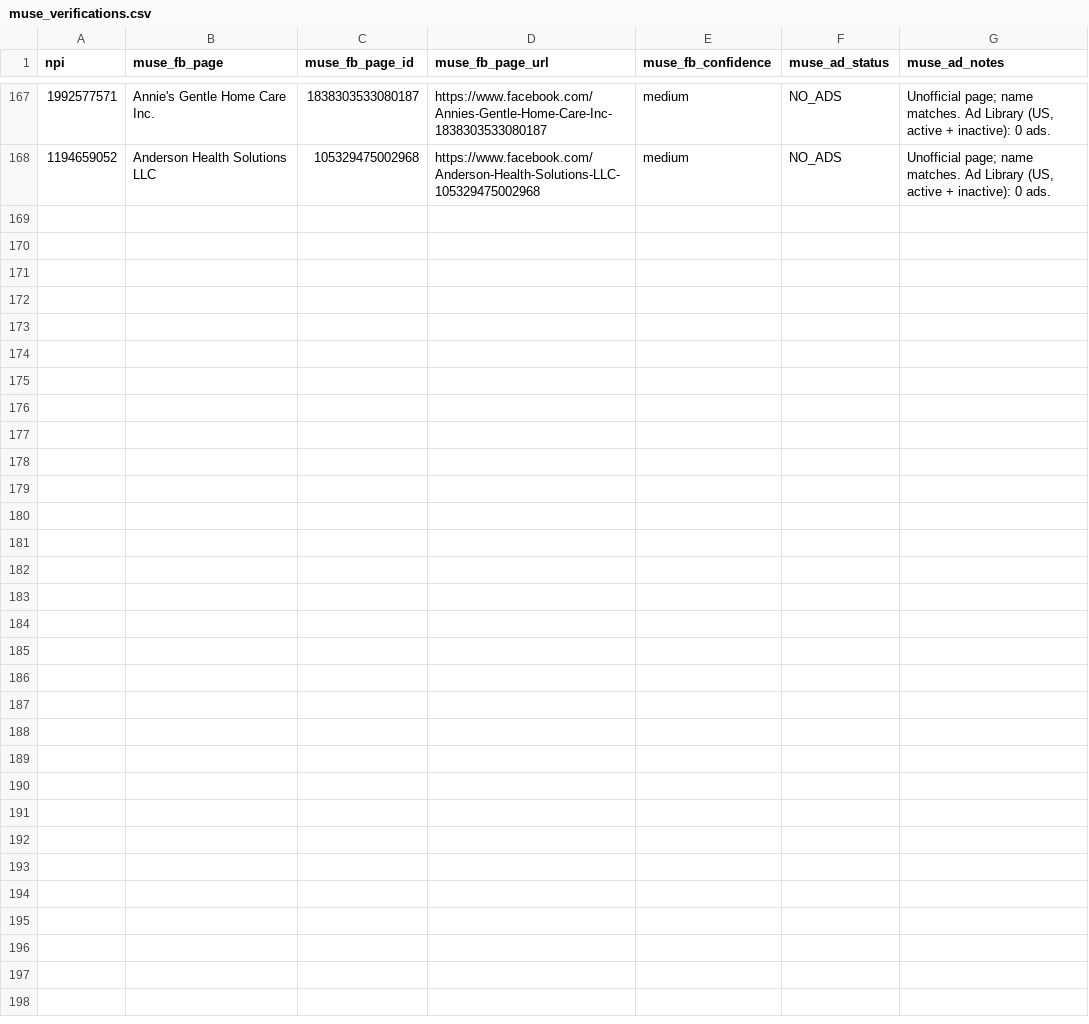
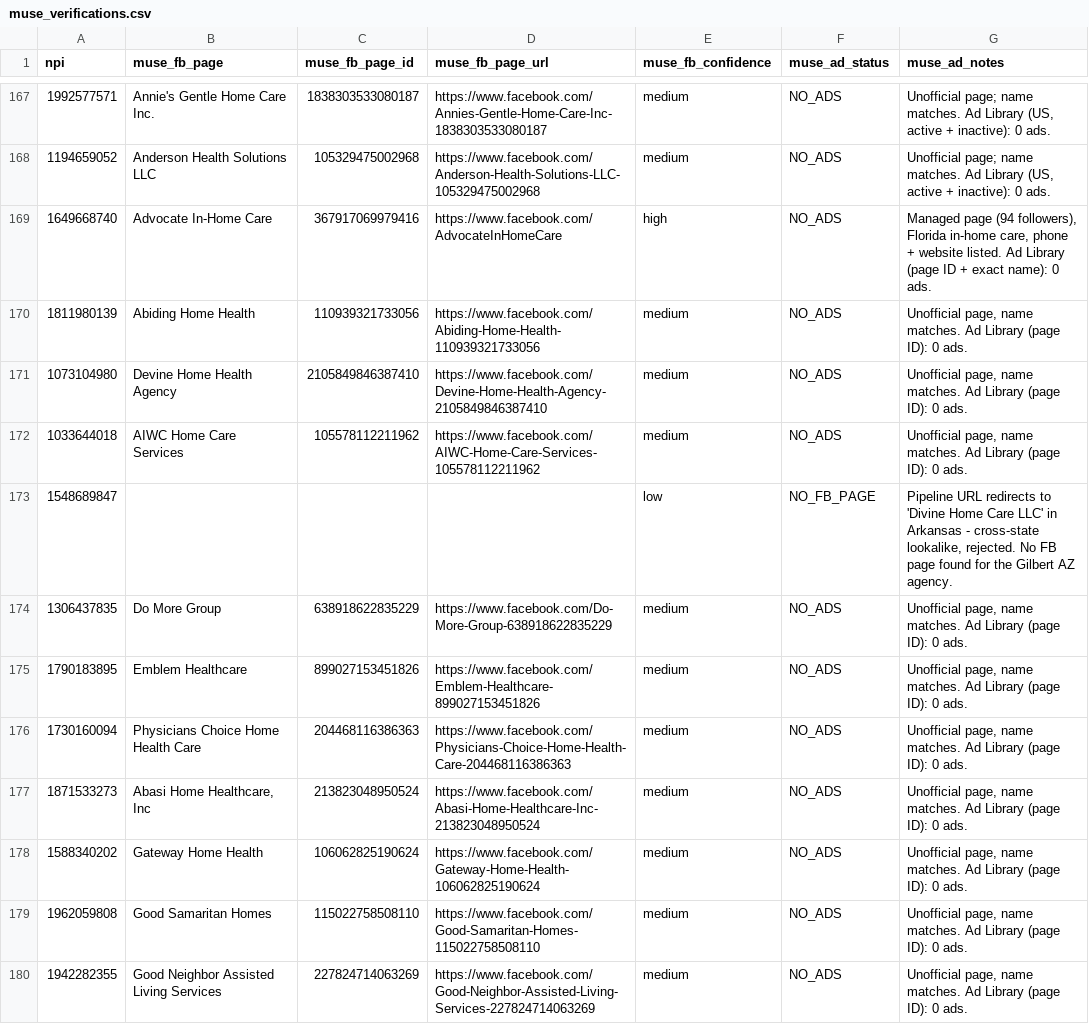
Before and after one commit to Sarojkumar9999/targeto-senior-home-care-pipeline, a CSV file: data/muse_verifications.csv, drawn as a sheet; only a part is shown, gaps mark what is left out; the diff names each change by its address in the sheet, - before the commit and + after, or states it on an @@ line.

Commit message:
wave4 batch 5/6: 12 tier-1 agencies verified (1 cross-state lookalike rejected) (+12 verified, 0 dupes skipped)

```diff
--- a/data/muse_verifications.csv
+++ b/data/muse_verifications.csv
+row 169: 1649668740 | Advocate In-Home Care | 367917069979416 | https://www.facebook.com/AdvocateInHomeCare | high | NO_ADS | Managed page (94 followers), Florida in-home care, phone + website listed. Ad Library (page ID + exact name): 0 ads.
+row 170: 1811980139 | Abiding Home Health | 110939321733056 | https://www.facebook.com/Abiding-Home-Health-110939321733056 | medium | NO_ADS | Unofficial page, name matches. Ad Library (page ID): 0 ads.
+row 171: 1073104980 | Devine Home Health Agency | 2105849846387410 | https://www.facebook.com/Devine-Home-Health-Agency-2105849846387410 | medium | NO_ADS | Unofficial page, name matches. Ad Library (page ID): 0 ads.
+row 172: 1033644018 | AIWC Home Care Services | 105578112211962 | https://www.facebook.com/AIWC-Home-Care-Services-105578112211962 | medium | NO_ADS | Unofficial page, name matches. Ad Library (page ID): 0 ads.
+row 173: 1548689847 |  |  |  | low | NO_FB_PAGE | Pipeline URL redirects to 'Divine Home Care LLC' in Arkansas - cross-state lookalike, rejected. No FB page found for the Gilbert AZ agency.
+row 174: 1306437835 | Do More Group | 638918622835229 | https://www.facebook.com/Do-More-Group-638918622835229 | medium | NO_ADS | Unofficial page, name matches. Ad Library (page ID): 0 ads.
+row 175: 1790183895 | Emblem Healthcare | 899027153451826 | https://www.facebook.com/Emblem-Healthcare-899027153451826 | medium | NO_ADS | Unofficial page, name matches. Ad Library (page ID): 0 ads.
+row 176: 1730160094 | Physicians Choice Home Health Care | 204468116386363 | https://www.facebook.com/Physicians-Choice-Home-Health-Care-204468116386363 | medium | NO_ADS | Unofficial page, name matches. Ad Library (page ID): 0 ads.
+row 177: 1871533273 | Abasi Home Healthcare, Inc | 213823048950524 | https://www.facebook.com/Abasi-Home-Healthcare-Inc-213823048950524 | medium | NO_ADS | Unofficial page, name matches. Ad Library (page ID): 0 ads.
+row 178: 1588340202 | Gateway Home Health | 106062825190624 | https://www.facebook.com/Gateway-Home-Health-106062825190624 | medium | NO_ADS | Unofficial page, name matches. Ad Library (page ID): 0 ads.
+row 179: 1962059808 | Good Samaritan Homes | 115022758508110 | https://www.facebook.com/Good-Samaritan-Homes-115022758508110 | medium | NO_ADS | Unofficial page, name matches. Ad Library (page ID): 0 ads.
+row 180: 1942282355 | Good Neighbor Assisted Living Services | 227824714063269 | https://www.facebook.com/Good-Neighbor-Assisted-Living-Services-227824714063269 | medium | NO_ADS | Unofficial page, name matches. Ad Library (page ID): 0 ads.
```
